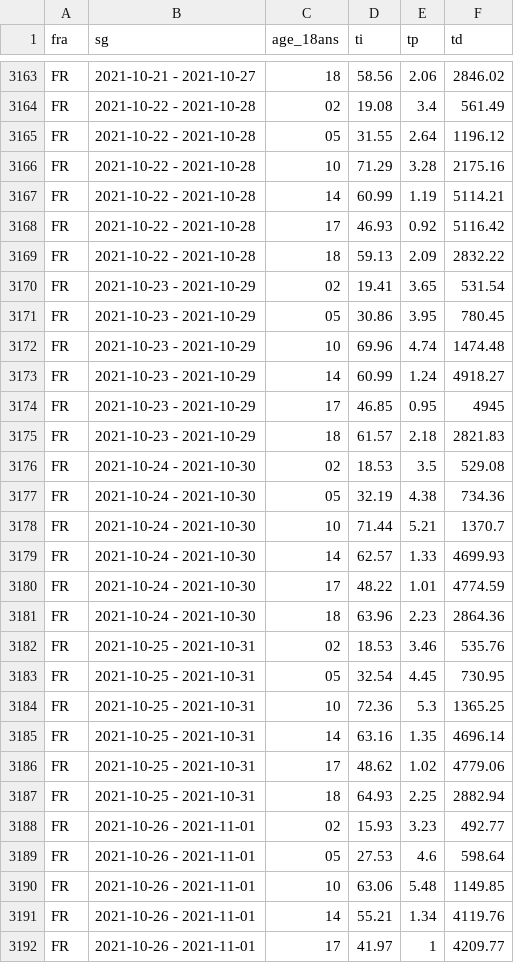
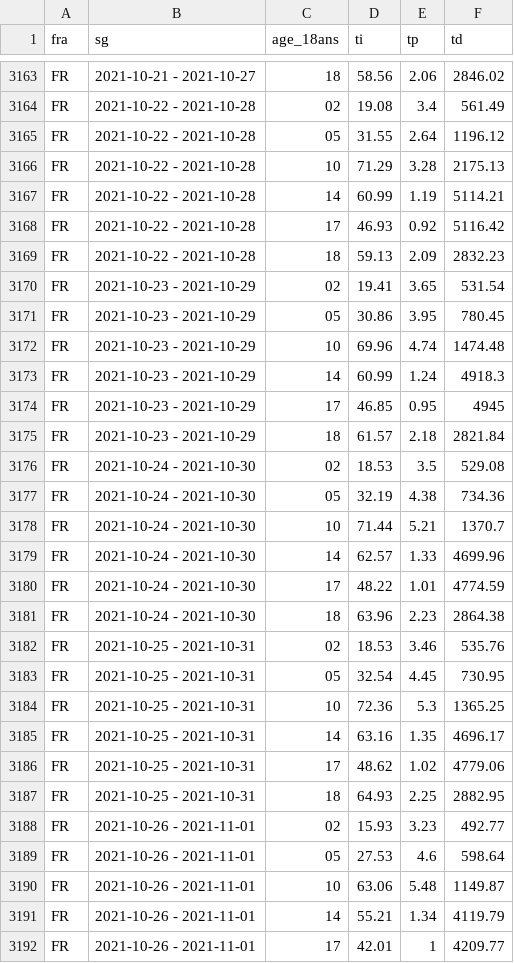
Before and after one commit to CovidTrackerFr/covidtracker-data, a CSV file: data/france/sp-ti-tp-7j-18ans-fra.csv, drawn as a sheet; only a part is shown, gaps mark what is left out; the diff covers the shown part only.

```diff
--- a/data/france/sp-ti-tp-7j-18ans-fra.csv
+++ b/data/france/sp-ti-tp-7j-18ans-fra.csv
@@ -3165,6 +3165,6 @@ FR;2021-10-22 - 2021-10-28;02;19.08;3.4;561.49
 FR;2021-10-22 - 2021-10-28;05;31.55;2.64;1196.12
-FR;2021-10-22 - 2021-10-28;10;71.29;3.28;2175.16
+FR;2021-10-22 - 2021-10-28;10;71.29;3.28;2175.13
 FR;2021-10-22 - 2021-10-28;14;60.99;1.19;5114.21
 FR;2021-10-22 - 2021-10-28;17;46.93;0.92;5116.42
-FR;2021-10-22 - 2021-10-28;18;59.13;2.09;2832.22
+FR;2021-10-22 - 2021-10-28;18;59.13;2.09;2832.23
 FR;2021-10-23 - 2021-10-29;02;19.41;3.65;531.54
@@ -3172,5 +3172,5 @@ FR;2021-10-23 - 2021-10-29;05;30.86;3.95;780.45
 FR;2021-10-23 - 2021-10-29;10;69.96;4.74;1474.48
-FR;2021-10-23 - 2021-10-29;14;60.99;1.24;4918.27
+FR;2021-10-23 - 2021-10-29;14;60.99;1.24;4918.3
 FR;2021-10-23 - 2021-10-29;17;46.85;0.95;4945
-FR;2021-10-23 - 2021-10-29;18;61.57;2.18;2821.83
+FR;2021-10-23 - 2021-10-29;18;61.57;2.18;2821.84
 FR;2021-10-24 - 2021-10-30;02;18.53;3.5;529.08
@@ -3178,5 +3178,5 @@ FR;2021-10-24 - 2021-10-30;05;32.19;4.38;734.36
 FR;2021-10-24 - 2021-10-30;10;71.44;5.21;1370.7
-FR;2021-10-24 - 2021-10-30;14;62.57;1.33;4699.93
+FR;2021-10-24 - 2021-10-30;14;62.57;1.33;4699.96
 FR;2021-10-24 - 2021-10-30;17;48.22;1.01;4774.59
-FR;2021-10-24 - 2021-10-30;18;63.96;2.23;2864.36
+FR;2021-10-24 - 2021-10-30;18;63.96;2.23;2864.38
 FR;2021-10-25 - 2021-10-31;02;18.53;3.46;535.76
@@ -3184,9 +3184,9 @@ FR;2021-10-25 - 2021-10-31;05;32.54;4.45;730.95
 FR;2021-10-25 - 2021-10-31;10;72.36;5.3;1365.25
-FR;2021-10-25 - 2021-10-31;14;63.16;1.35;4696.14
+FR;2021-10-25 - 2021-10-31;14;63.16;1.35;4696.17
 FR;2021-10-25 - 2021-10-31;17;48.62;1.02;4779.06
-FR;2021-10-25 - 2021-10-31;18;64.93;2.25;2882.94
+FR;2021-10-25 - 2021-10-31;18;64.93;2.25;2882.95
 FR;2021-10-26 - 2021-11-01;02;15.93;3.23;492.77
 FR;2021-10-26 - 2021-11-01;05;27.53;4.6;598.64
-FR;2021-10-26 - 2021-11-01;10;63.06;5.48;1149.85
-FR;2021-10-26 - 2021-11-01;14;55.21;1.34;4119.76
-FR;2021-10-26 - 2021-11-01;17;41.97;1;4209.77
+FR;2021-10-26 - 2021-11-01;10;63.06;5.48;1149.87
+FR;2021-10-26 - 2021-11-01;14;55.21;1.34;4119.79
+FR;2021-10-26 - 2021-11-01;17;42.01;1;4209.77
```
Also changed, not shown: 7 added rows and 115 edited cells elsewhere in this file, data/france/donnes-incidence-metropoles.csv, data/france/tests_viro-fra-covid19.csv, 53 other files.
